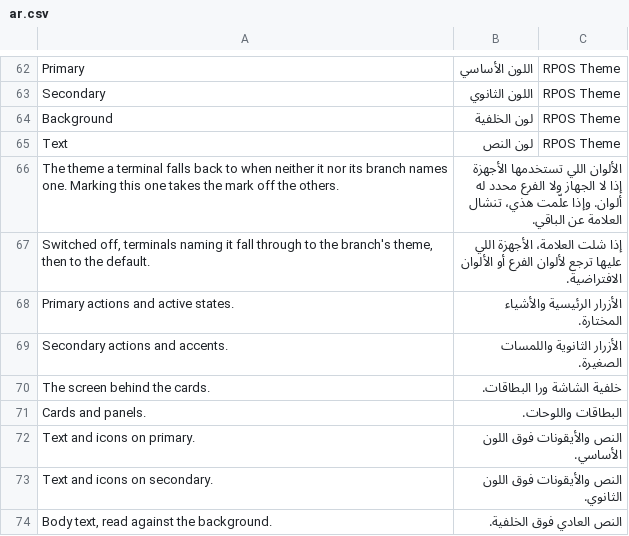
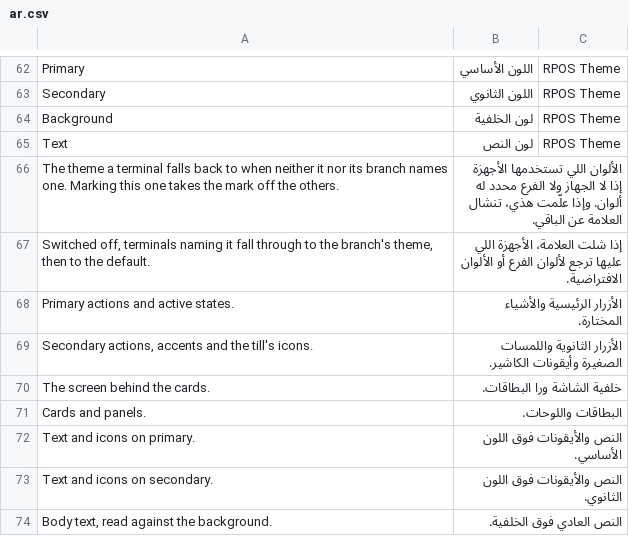
Before and after one commit to hh2000h4000/ruzmh_restaurant_pos, a CSV file: restaurant_pos/translations/ar.csv, drawn as a sheet; only a part is shown, gaps mark what is left out.

```diff
--- a/restaurant_pos/translations/ar.csv
+++ b/restaurant_pos/translations/ar.csv
@@ -68,3 +68,3 @@ The theme a terminal falls back to when neither it nor its branch names one. Mar
 Primary actions and active states.,الأزرار الرئيسية والأشياء المختارة.
-Secondary actions and accents.,الأزرار الثانوية واللمسات الصغيرة.
+"Secondary actions, accents and the till's icons.",الأزرار الثانوية واللمسات الصغيرة وأيقونات الكاشير.
 The screen behind the cards.,خلفية الشاشة ورا البطاقات.
```
Also changed, not shown: 4 other files.
